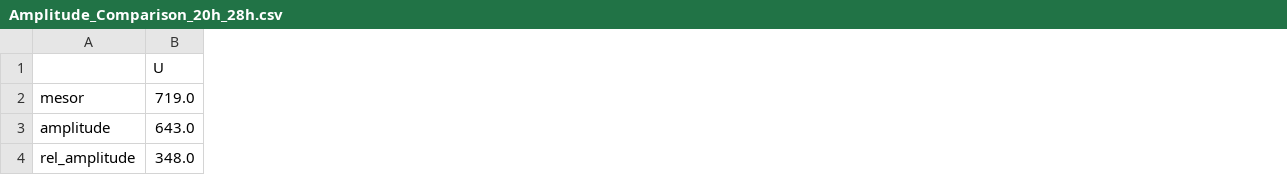
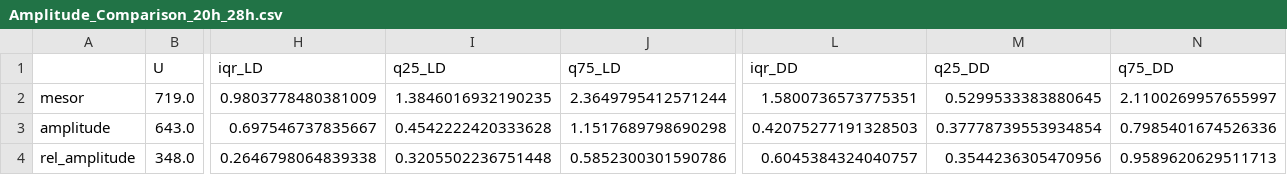
Before and after one commit to dankunk/Rpadi_Video_Tracking_Analysis, a CSV file: RhythmicityAnalysis/Results/Amplitude_Comparison_20h_28h.csv, drawn as a sheet; only a part is shown, gaps mark what is left out; the diff names each change by its address in the sheet, - before the commit and + after, or states it on an @@ line.

Commit message:
upd rhy analysis with quantile ranges/sum stats. Add figure updates. Add amp table.

```diff
--- a/RhythmicityAnalysis/Results/Amplitude_Comparison_20h_28h.csv
+++ b/RhythmicityAnalysis/Results/Amplitude_Comparison_20h_28h.csv
+column H (iqr_LD), rows 2-4: 0.9803778480381009 | 0.697546737835667 | 0.2646798064839338
+column I (q25_LD), rows 2-4: 1.3846016932190235 | 0.4542222420333628 | 0.3205502236751448
+column J (q75_LD), rows 2-4: 2.3649795412571244 | 1.1517689798690298 | 0.5852300301590786
+column L (iqr_DD), rows 2-4: 1.5800736573775351 | 0.42075277191328503 | 0.6045384324040757
+column M (q25_DD), rows 2-4: 0.5299533383880645 | 0.37778739553934854 | 0.3544236305470956
+column N (q75_DD), rows 2-4: 2.1100269957655997 | 0.7985401674526336 | 0.9589620629511713
```
Also changed, not shown: 11 other files.
